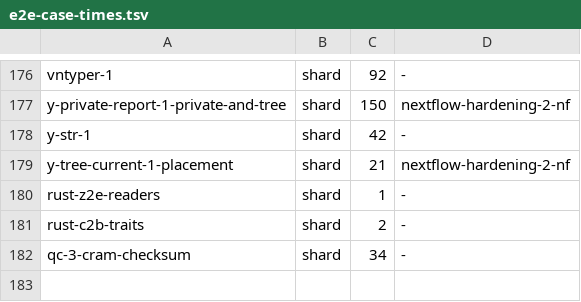
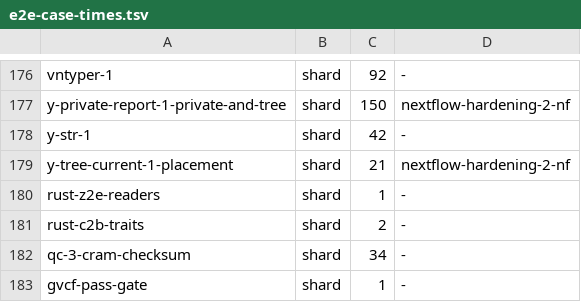
Before and after one commit to GeiserX/OwnGenome, a TSV file: scripts/ci/e2e-case-times.tsv, drawn as a sheet; only a part is shown, gaps mark what is left out; the diff names each change by its address in the sheet, - before the commit and + after, or states it on an @@ line.

```diff
--- a/scripts/ci/e2e-case-times.tsv
+++ b/scripts/ci/e2e-case-times.tsv
+row 183: gvcf-pass-gate | shard | 1 | -
```
Also changed, not shown: scripts/ci/e2e-case-paths.tsv, 1 other file.
